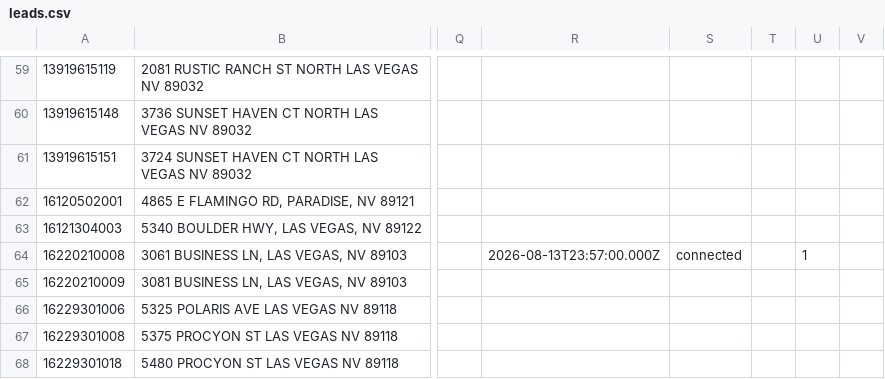
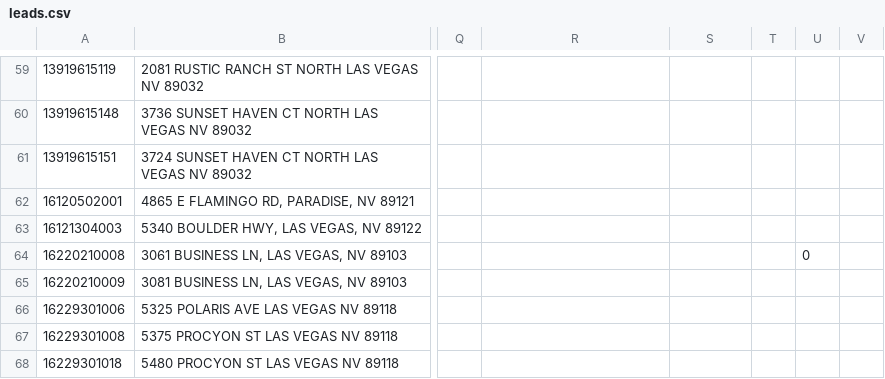
Before and after one commit to prestonmartinbiz-wq/PrestonData, a CSV file: data/leads.csv, drawn as a sheet; only a part is shown, gaps mark what is left out; the diff names each change by its address in the sheet, - before the commit and + after, or states it on an @@ line.

Commit message:
Recompute rollups after call delete (Local Demo)

```diff
--- a/data/leads.csv
+++ b/data/leads.csv
-R64: 2026-08-13T23:57:00.000Z
+R64: (empty)
-S64: connected
+S64: (empty)
-U64: 1
+U64: 0
```
